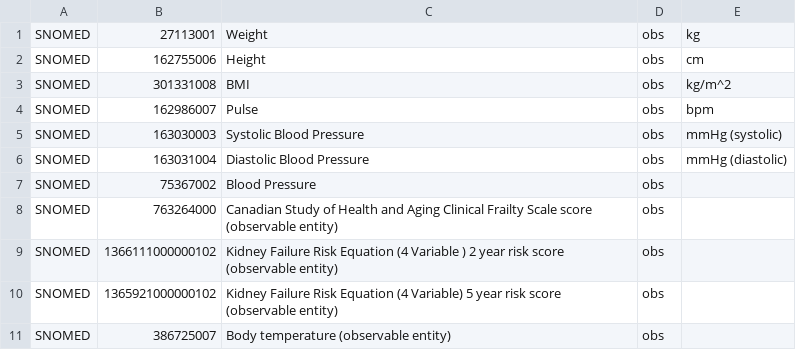
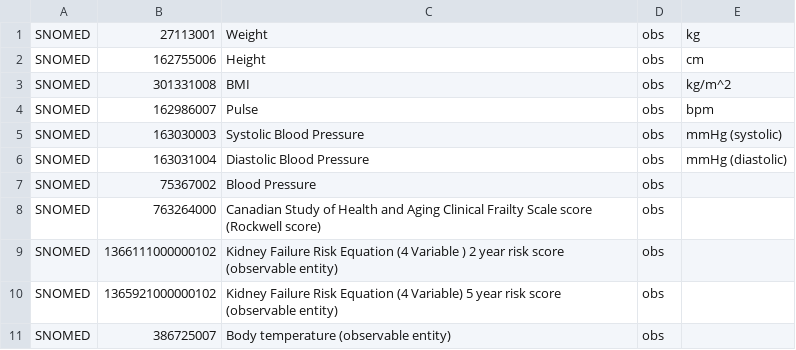
Before and after one commit to renalreg/registry-codes, a CSV file: tables/code_list/snomed_observation.csv, drawn as a sheet.

Commit message:
Update snomed_observation.csv

```diff
--- a/tables/code_list/snomed_observation.csv
+++ b/tables/code_list/snomed_observation.csv
@@ -7,3 +7,3 @@ SNOMED,163031004,Diastolic Blood Pressure,obs,mmHg (diastolic),,
 SNOMED,75367002,Blood Pressure,obs,,,
-SNOMED,763264000,Canadian Study of Health and Aging Clinical Frailty Scale score (observable entity),obs,,,
+SNOMED,763264000,Canadian Study of Health and Aging Clinical Frailty Scale score (Rockwell score),obs,,,
 SNOMED,1366111000000102,Kidney Failure Risk Equation (4 Variable ) 2 year risk score (observable entity),obs,,,
```
